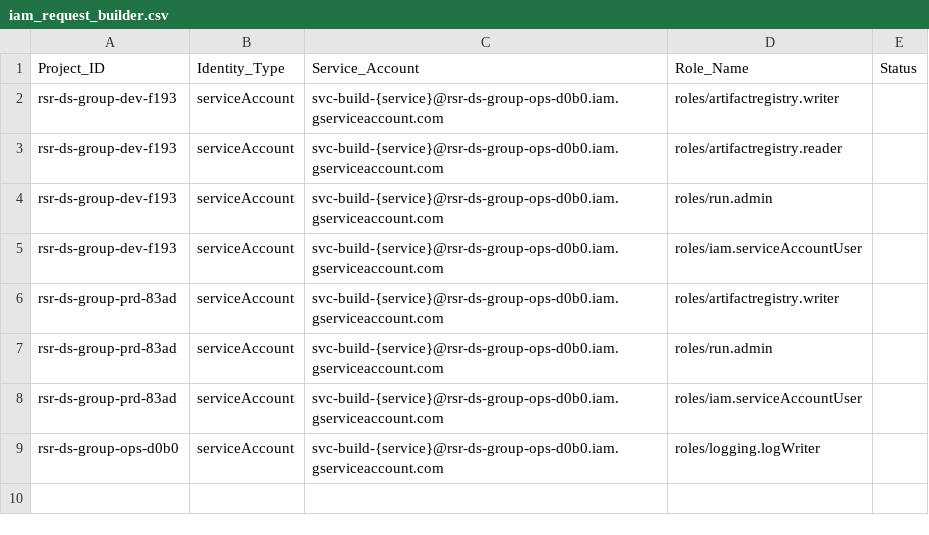
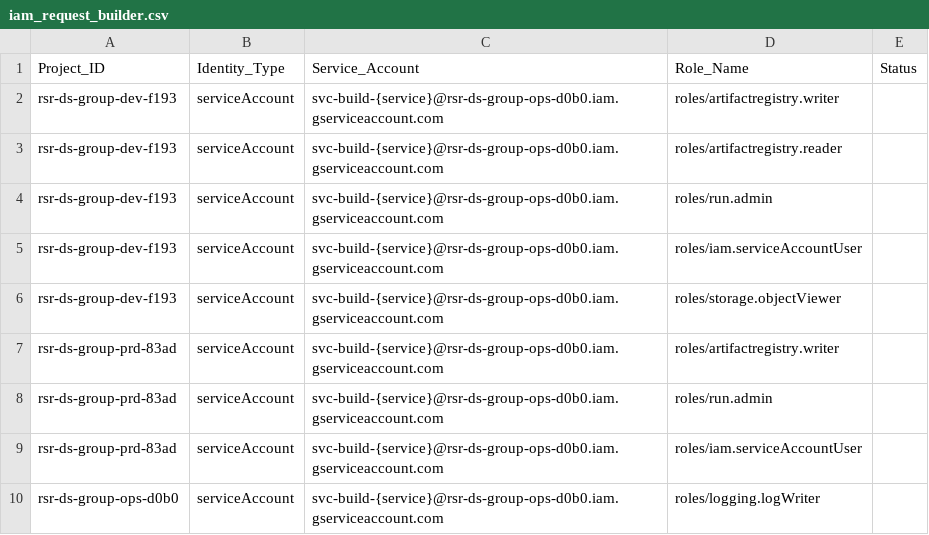
Before and after one commit to randstadrisesmart/rsr-ds-gcp, a CSV file: templates/iam_request_builder.csv, drawn as a sheet; the diff names each change by its address in the sheet, - before the commit and + after, or states it on an @@ line.

Commit message:
Add storage.objectViewer to build SA roles; add restructuring note to onboarding (#9)
- Add roles/storage.objectViewer on DEV to iam_request_builder.csv
  (build SAs need GCS read for build-time data downloads and CI test fixtures)
- Update build SA roles table in CICD_ARCHITECTURE_RSR.md
- Update IAM cleanup count in OFFBOARDING.md (8 → 9 bindings)
- Add note to ONBOARDING.md that source code must be in src/

```diff
--- a/templates/iam_request_builder.csv
+++ b/templates/iam_request_builder.csv
+row 6: rsr-ds-group-dev-f193 | serviceAccount | svc-build-{service}@rsr-ds-group-ops-d0b0.iam.gserviceaccount.com | roles/storage.objectViewer
```
Also changed, not shown: 3 other files.
